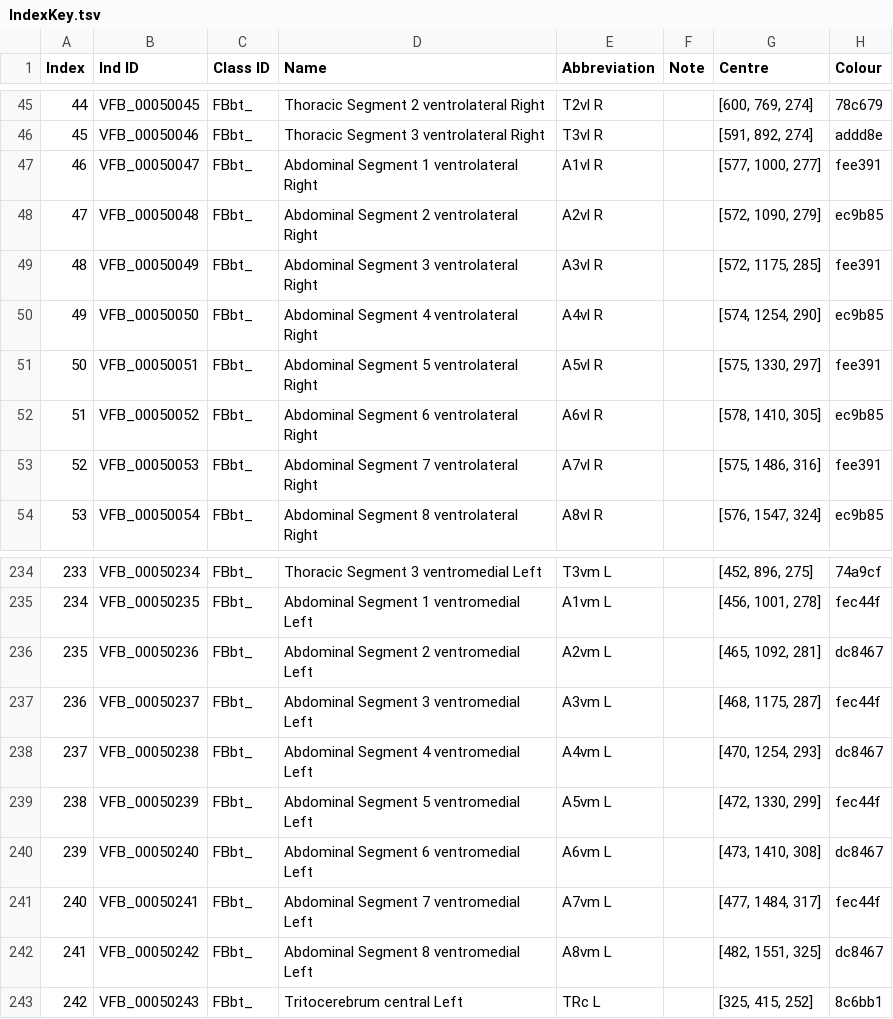
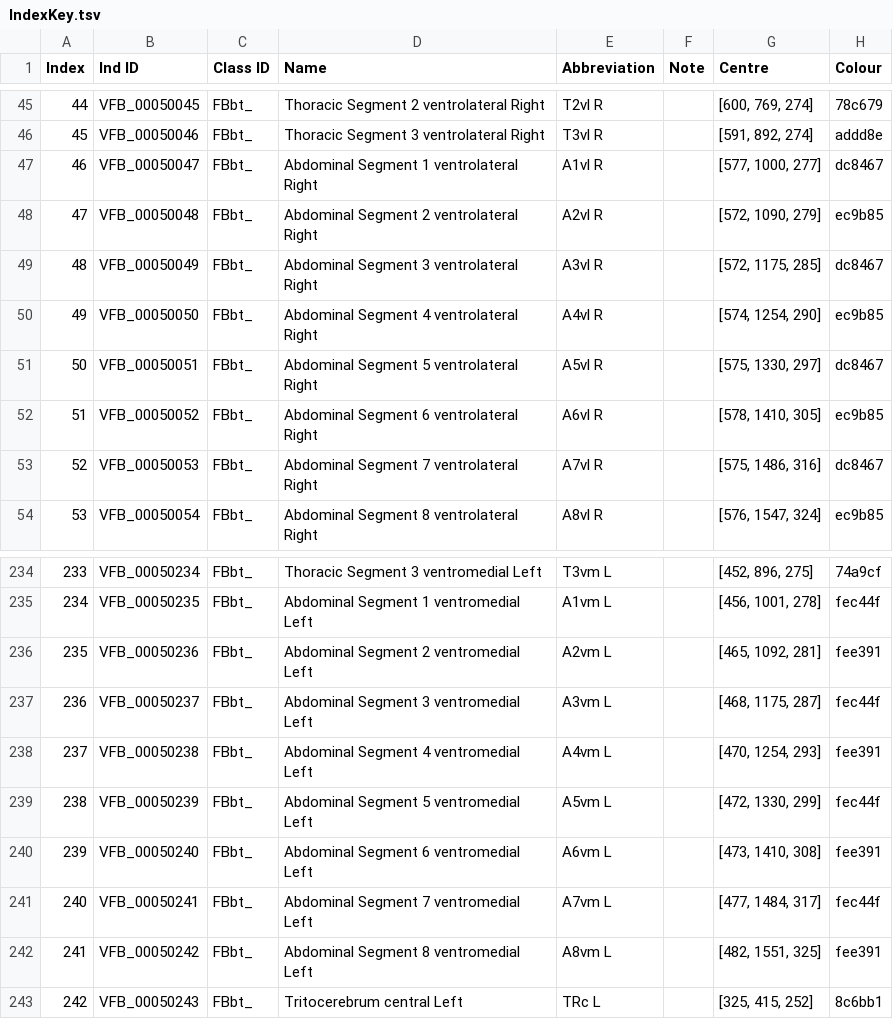
Before and after one commit to VirtualFlyBrain/DrosLarvalDomains, a TSV file: refData/IndexKey.tsv, drawn as a sheet; only a part is shown, gaps mark what is left out.

Commit message:
updated key colours

```diff
--- a/refData/IndexKey.tsv
+++ b/refData/IndexKey.tsv
@@ -46,9 +46,9 @@ Index	Ind ID	Class ID	Name	Abbreviation	Note	Centre	Colour
 45	VFB_00050046	FBbt_	Thoracic Segment 3 ventrolateral Right	T3vl R		[591, 892, 274]	addd8e
-46	VFB_00050047	FBbt_	Abdominal Segment 1 ventrolateral Right	A1vl R		[577, 1000, 277]	fee391
+46	VFB_00050047	FBbt_	Abdominal Segment 1 ventrolateral Right	A1vl R		[577, 1000, 277]	dc8467
 47	VFB_00050048	FBbt_	Abdominal Segment 2 ventrolateral Right	A2vl R		[572, 1090, 279]	ec9b85
-48	VFB_00050049	FBbt_	Abdominal Segment 3 ventrolateral Right	A3vl R		[572, 1175, 285]	fee391
+48	VFB_00050049	FBbt_	Abdominal Segment 3 ventrolateral Right	A3vl R		[572, 1175, 285]	dc8467
 49	VFB_00050050	FBbt_	Abdominal Segment 4 ventrolateral Right	A4vl R		[574, 1254, 290]	ec9b85
-50	VFB_00050051	FBbt_	Abdominal Segment 5 ventrolateral Right	A5vl R		[575, 1330, 297]	fee391
+50	VFB_00050051	FBbt_	Abdominal Segment 5 ventrolateral Right	A5vl R		[575, 1330, 297]	dc8467
 51	VFB_00050052	FBbt_	Abdominal Segment 6 ventrolateral Right	A6vl R		[578, 1410, 305]	ec9b85
-52	VFB_00050053	FBbt_	Abdominal Segment 7 ventrolateral Right	A7vl R		[575, 1486, 316]	fee391
+52	VFB_00050053	FBbt_	Abdominal Segment 7 ventrolateral Right	A7vl R		[575, 1486, 316]	dc8467
 53	VFB_00050054	FBbt_	Abdominal Segment 8 ventrolateral Right	A8vl R		[576, 1547, 324]	ec9b85
@@ -235,9 +235,9 @@ Index	Ind ID	Class ID	Name	Abbreviation	Note	Centre	Colour
 234	VFB_00050235	FBbt_	Abdominal Segment 1 ventromedial Left	A1vm L		[456, 1001, 278]	fec44f
-235	VFB_00050236	FBbt_	Abdominal Segment 2 ventromedial Left	A2vm L		[465, 1092, 281]	dc8467
+235	VFB_00050236	FBbt_	Abdominal Segment 2 ventromedial Left	A2vm L		[465, 1092, 281]	fee391
 236	VFB_00050237	FBbt_	Abdominal Segment 3 ventromedial Left	A3vm L		[468, 1175, 287]	fec44f
-237	VFB_00050238	FBbt_	Abdominal Segment 4 ventromedial Left	A4vm L		[470, 1254, 293]	dc8467
+237	VFB_00050238	FBbt_	Abdominal Segment 4 ventromedial Left	A4vm L		[470, 1254, 293]	fee391
 238	VFB_00050239	FBbt_	Abdominal Segment 5 ventromedial Left	A5vm L		[472, 1330, 299]	fec44f
-239	VFB_00050240	FBbt_	Abdominal Segment 6 ventromedial Left	A6vm L		[473, 1410, 308]	dc8467
+239	VFB_00050240	FBbt_	Abdominal Segment 6 ventromedial Left	A6vm L		[473, 1410, 308]	fee391
 240	VFB_00050241	FBbt_	Abdominal Segment 7 ventromedial Left	A7vm L		[477, 1484, 317]	fec44f
-241	VFB_00050242	FBbt_	Abdominal Segment 8 ventromedial Left	A8vm L		[482, 1551, 325]	dc8467
+241	VFB_00050242	FBbt_	Abdominal Segment 8 ventromedial Left	A8vm L		[482, 1551, 325]	fee391
 242	VFB_00050243	FBbt_	Tritocerebrum central Left	TRc L		[325, 415, 252]	8c6bb1
```
